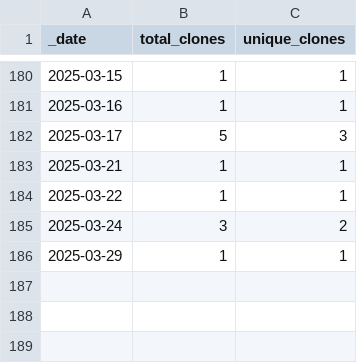
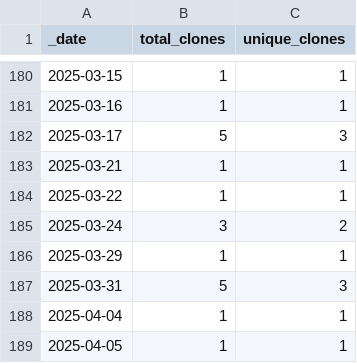
Before and after one commit to jzemmels/scored, a CSV file: traffic/clones.csv, drawn as a sheet; only a part is shown, gaps mark what is left out; the diff names each change by its address in the sheet, - before the commit and + after, or states it on an @@ line.

Commit message:
GitHub traffic

```diff
--- a/traffic/clones.csv
+++ b/traffic/clones.csv
+row 187: 2025-03-31 | 5 | 3
+row 188: 2025-04-04 | 1 | 1
+row 189: 2025-04-05 | 1 | 1
```
Also changed, not shown: 1 other file.
